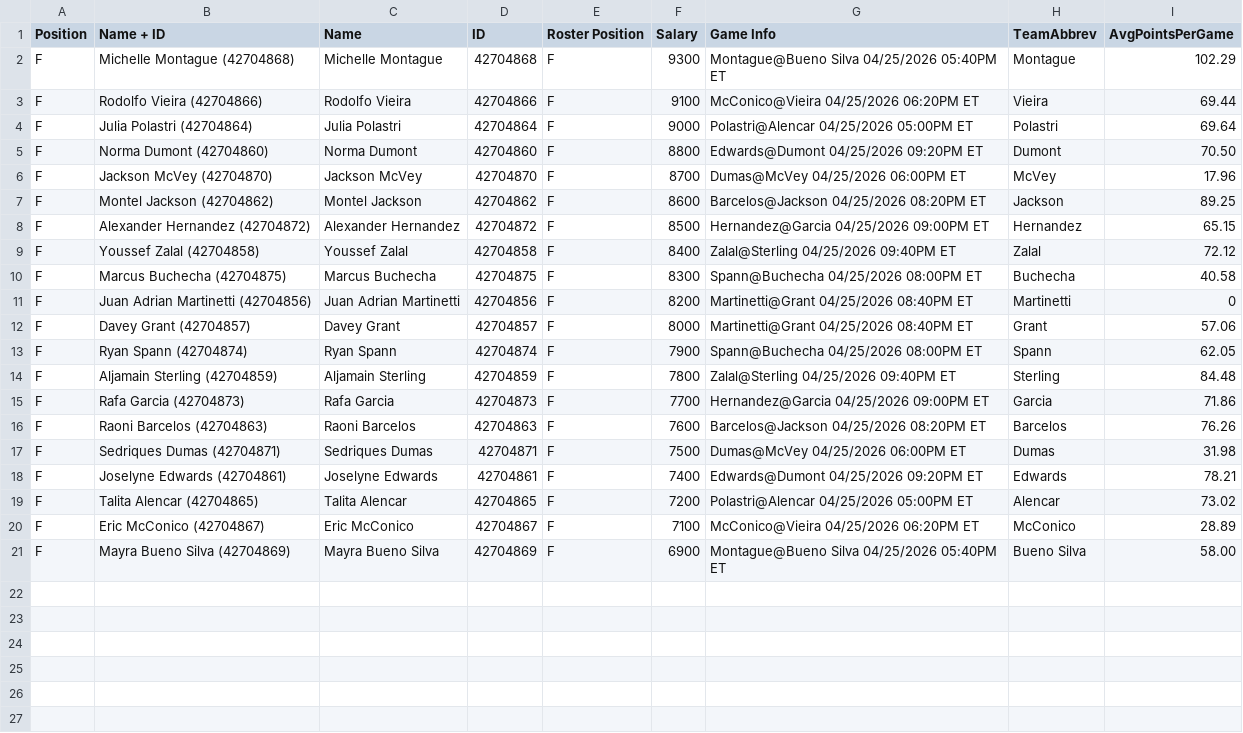
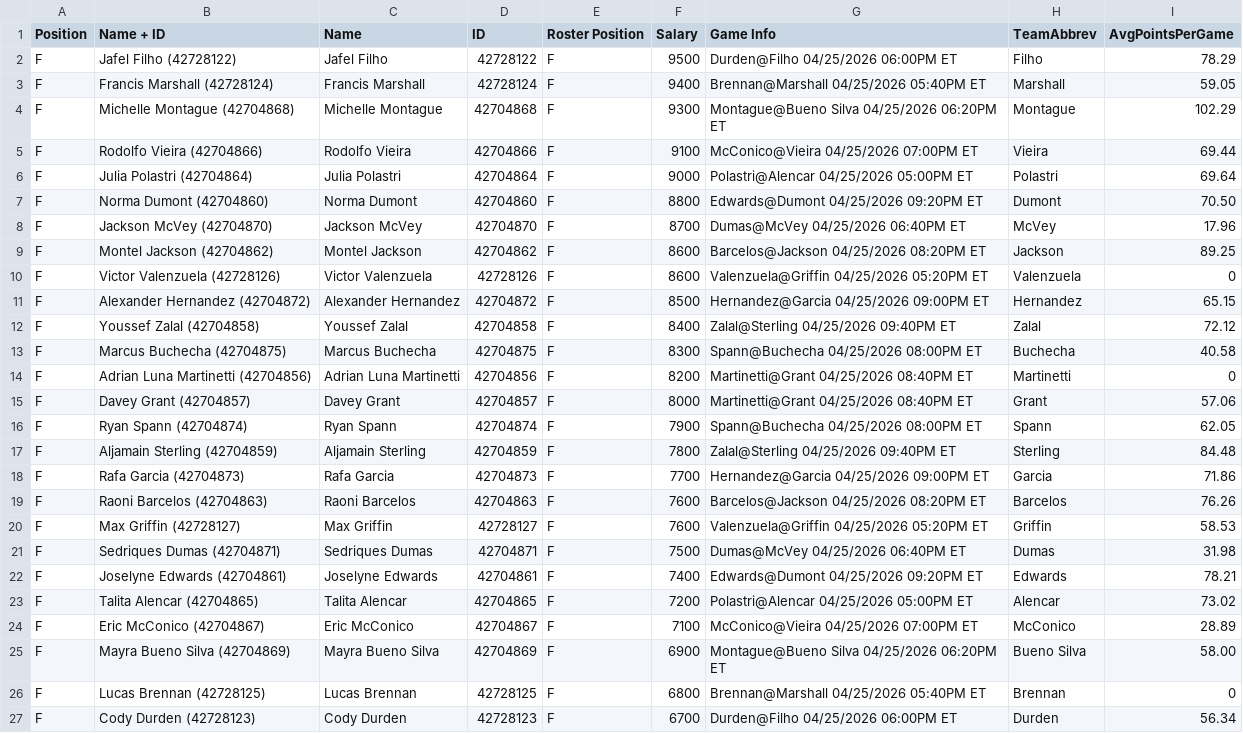
Before and after one commit to onewop/ufc-betting-site, a CSV file: public/DKSalaries.csv, drawn as a sheet.

Commit message:
data: update to UFC Fight Night 274 - Sterling vs. Zalal (13 fights)

```diff
--- a/public/DKSalaries.csv
+++ b/public/DKSalaries.csv
@@ -1,8 +1,11 @@
 Position,Name + ID,Name,ID,Roster Position,Salary,Game Info,TeamAbbrev,AvgPointsPerGame
-F,Michelle Montague (42704868),Michelle Montague,42704868,F,9300,Montague@Bueno Silva 04/25/2026 05:40PM ET,Montague,102.29
-F,Rodolfo Vieira (42704866),Rodolfo Vieira,42704866,F,9100,McConico@Vieira 04/25/2026 06:20PM ET,Vieira,69.44
+F,Jafel Filho (42728122),Jafel Filho,42728122,F,9500,Durden@Filho 04/25/2026 06:00PM ET,Filho,78.29
+F,Francis Marshall (42728124),Francis Marshall,42728124,F,9400,Brennan@Marshall 04/25/2026 05:40PM ET,Marshall,59.05
+F,Michelle Montague (42704868),Michelle Montague,42704868,F,9300,Montague@Bueno Silva 04/25/2026 06:20PM ET,Montague,102.29
+F,Rodolfo Vieira (42704866),Rodolfo Vieira,42704866,F,9100,McConico@Vieira 04/25/2026 07:00PM ET,Vieira,69.44
 F,Julia Polastri (42704864),Julia Polastri,42704864,F,9000,Polastri@Alencar 04/25/2026 05:00PM ET,Polastri,69.64
 F,Norma Dumont (42704860),Norma Dumont,42704860,F,8800,Edwards@Dumont 04/25/2026 09:20PM ET,Dumont,70.50
-F,Jackson McVey (42704870),Jackson McVey,42704870,F,8700,Dumas@McVey 04/25/2026 06:00PM ET,McVey,17.96
+F,Jackson McVey (42704870),Jackson McVey,42704870,F,8700,Dumas@McVey 04/25/2026 06:40PM ET,McVey,17.96
 F,Montel Jackson (42704862),Montel Jackson,42704862,F,8600,Barcelos@Jackson 04/25/2026 08:20PM ET,Jackson,89.25
+F,Victor Valenzuela (42728126),Victor Valenzuela,42728126,F,8600,Valenzuela@Griffin 04/25/2026 05:20PM ET,Valenzuela,0
 F,Alexander Hernandez (42704872),Alexander Hernandez,42704872,F,8500,Hernandez@Garcia 04/25/2026 09:00PM ET,Hernandez,65.15
@@ -10,3 +13,3 @@ F,Youssef Zalal (42704858),Youssef Zalal,42704858,F,8400,Zalal@Sterling 04/25/20
 F,Marcus Buchecha (42704875),Marcus Buchecha,42704875,F,8300,Spann@Buchecha 04/25/2026 08:00PM ET,Buchecha,40.58
-F,Juan Adrian Martinetti (42704856),Juan Adrian Martinetti,42704856,F,8200,Martinetti@Grant 04/25/2026 08:40PM ET,Martinetti,0
+F,Adrian Luna Martinetti (42704856),Adrian Luna Martinetti,42704856,F,8200,Martinetti@Grant 04/25/2026 08:40PM ET,Martinetti,0
 F,Davey Grant (42704857),Davey Grant,42704857,F,8000,Martinetti@Grant 04/25/2026 08:40PM ET,Grant,57.06
@@ -16,6 +19,9 @@ F,Rafa Garcia (42704873),Rafa Garcia,42704873,F,7700,Hernandez@Garcia 04/25/2026
 F,Raoni Barcelos (42704863),Raoni Barcelos,42704863,F,7600,Barcelos@Jackson 04/25/2026 08:20PM ET,Barcelos,76.26
-F,Sedriques Dumas (42704871),Sedriques Dumas,42704871,F,7500,Dumas@McVey 04/25/2026 06:00PM ET,Dumas,31.98
+F,Max Griffin (42728127),Max Griffin,42728127,F,7600,Valenzuela@Griffin 04/25/2026 05:20PM ET,Griffin,58.53
+F,Sedriques Dumas (42704871),Sedriques Dumas,42704871,F,7500,Dumas@McVey 04/25/2026 06:40PM ET,Dumas,31.98
 F,Joselyne Edwards (42704861),Joselyne Edwards,42704861,F,7400,Edwards@Dumont 04/25/2026 09:20PM ET,Edwards,78.21
 F,Talita Alencar (42704865),Talita Alencar,42704865,F,7200,Polastri@Alencar 04/25/2026 05:00PM ET,Alencar,73.02
-F,Eric McConico (42704867),Eric McConico,42704867,F,7100,McConico@Vieira 04/25/2026 06:20PM ET,McConico,28.89
-F,Mayra Bueno Silva (42704869),Mayra Bueno Silva,42704869,F,6900,Montague@Bueno Silva 04/25/2026 05:40PM ET,Bueno Silva,58.00
+F,Eric McConico (42704867),Eric McConico,42704867,F,7100,McConico@Vieira 04/25/2026 07:00PM ET,McConico,28.89
+F,Mayra Bueno Silva (42704869),Mayra Bueno Silva,42704869,F,6900,Montague@Bueno Silva 04/25/2026 06:20PM ET,Bueno Silva,58.00
+F,Lucas Brennan (42728125),Lucas Brennan,42728125,F,6800,Brennan@Marshall 04/25/2026 05:40PM ET,Brennan,0
+F,Cody Durden (42728123),Cody Durden,42728123,F,6700,Durden@Filho 04/25/2026 06:00PM ET,Durden,56.34
```
Also changed, not shown: public/upcoming.csv, 4 other files.
